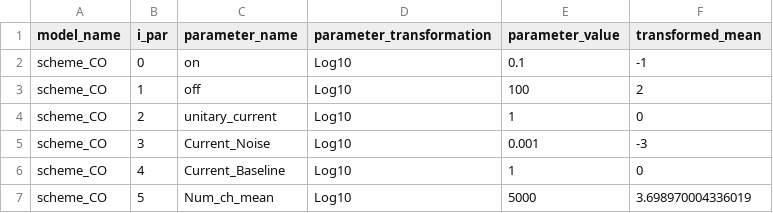
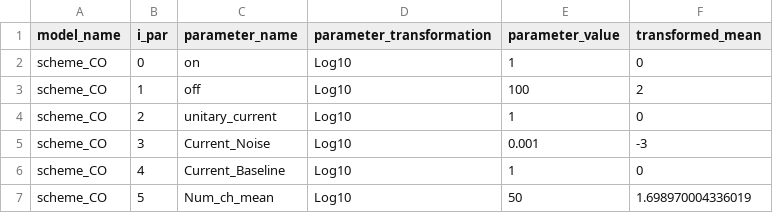
Before and after one commit to lmoffatt/macro_dr, a CSV file: projects/eLife_2025/data/models/scheme_CO_par.csv, drawn as a sheet.

Commit message:
save parameter names in csv

```diff
--- a/projects/eLife_2025/data/models/scheme_CO_par.csv
+++ b/projects/eLife_2025/data/models/scheme_CO_par.csv
@@ -1,3 +1,3 @@
 model_name,i_par,parameter_name,parameter_transformation,parameter_value,transformed_mean
-scheme_CO,0,on,Log10,0.1,-1
+scheme_CO,0,on,Log10,1,0
 scheme_CO,1,off,Log10,100,2
@@ -6,2 +6,2 @@ scheme_CO,3,Current_Noise,Log10,0.001,-3
 scheme_CO,4,Current_Baseline,Log10,1,0
-scheme_CO,5,Num_ch_mean,Log10,5000,3.698970004336019
+scheme_CO,5,Num_ch_mean,Log10,50,1.698970004336019
```
Also changed, not shown: 19 other files.
